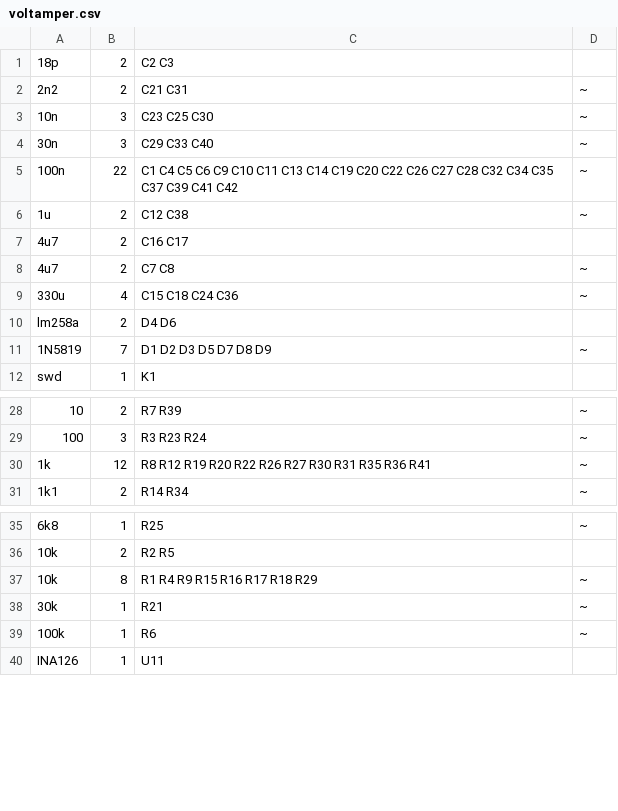
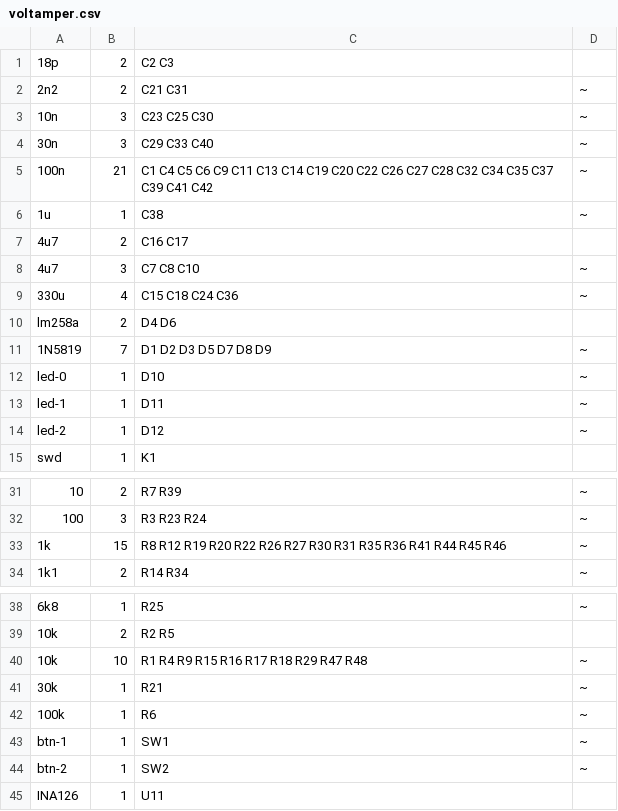
Before and after one commit to z80/voltamper, a CSV file: electrics/scheme/voltamper.csv, drawn as a sheet; only a part is shown, gaps mark what is left out; addresses are those after the commit; the diff names each change by its address in the sheet, - before the commit and + after, or states it on an @@ line.

```diff
--- a/electrics/scheme/voltamper.csv
+++ b/electrics/scheme/voltamper.csv
-B5: 22
+B5: 21
-C5: …C6 C9 C10 C11 C13…
+C5: …C6 C9 C11 C13…
-B6: 2
+B6: 1
-C6: C12 C38
+C6: C38
-B8: 2
+B8: 3
-C8: C7 C8
+C8: C7 C8 C10
+row 12: led-0 | 1 | D10 | ~
+row 13: led-1 | 1 | D11 | ~
+row 14: led-2 | 1 | D12 | ~
-B33: 12
+B33: 15
-C33: …R36 R41
+C33: …R36 R41 R44 R45 R46
-B40: 8
+B40: 10
-C40: R1 R4 R9 R15 R16 R17 R18 R29
+C40: R1 R4 R9 R15 R16 R17 R18 R29 R47 R48
+row 43: btn-1 | 1 | SW1 | ~
+row 44: btn-2 | 1 | SW2 | ~
```
Also changed, not shown: 9 other files.
